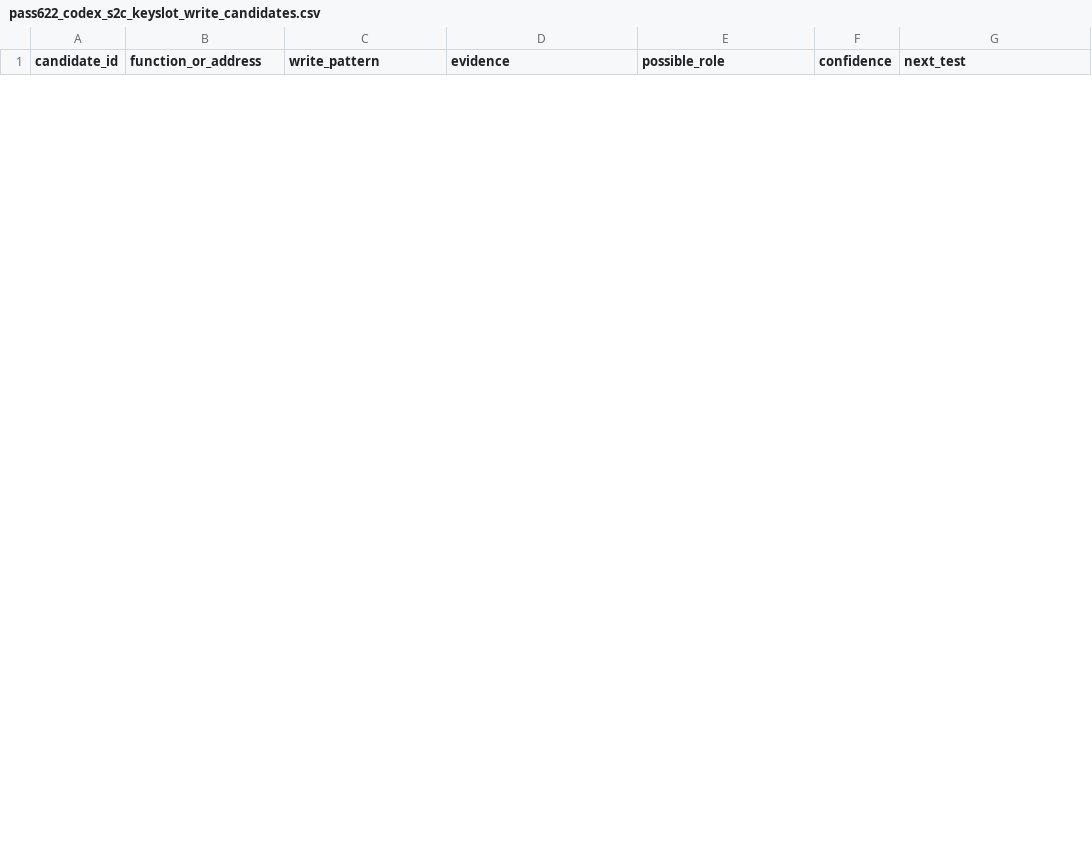
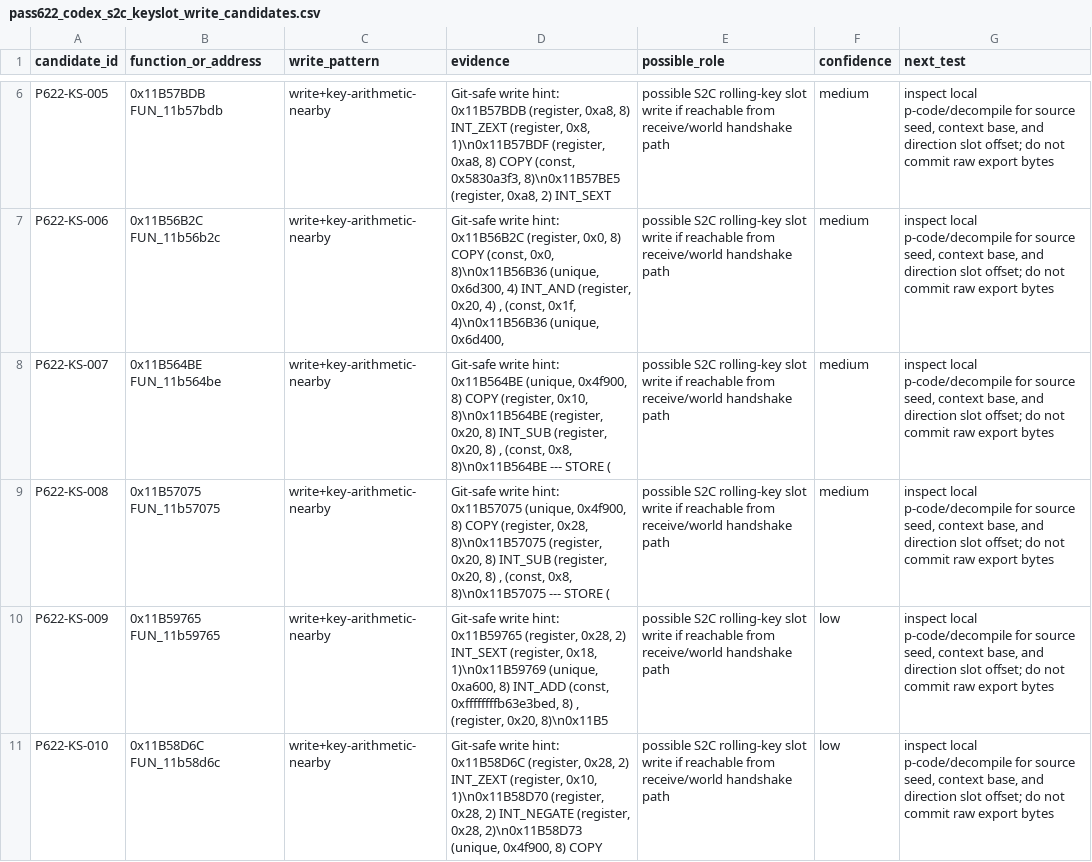
Before and after one commit to pathoa3/aion-agent-bridge, a CSV file: artifacts/pass622_codex_s2c_keyslot_write_candidates.csv, drawn as a sheet; only a part is shown, gaps mark what is left out; the diff covers the shown part only.

Commit message:
Postprocess Pass622 Ghidra S2C receive exports

```diff
--- a/artifacts/pass622_codex_s2c_keyslot_write_candidates.csv
+++ b/artifacts/pass622_codex_s2c_keyslot_write_candidates.csv
@@ -0,0 +6,6 @@
+P622-KS-005,0x11B57BDB FUN_11b57bdb,write+key-arithmetic-nearby,"Git-safe write hint: 0x11B57BDB (register, 0xa8, 8) INT_ZEXT (register, 0x8, 1)\n0x11B57BDF (register, 0xa8, 8) COPY (const, 0x5830a3f3, 8)\n0x11B57BE5 (register, 0xa8, 2) INT_SEXT ",possible S2C rolling-key slot write if reachable from receive/world handshake path,medium,"inspect local p-code/decompile for source seed, context base, and direction slot offset; do not commit raw export bytes"
+P622-KS-006,0x11B56B2C FUN_11b56b2c,write+key-arithmetic-nearby,"Git-safe write hint: 0x11B56B2C (register, 0x0, 8) COPY (const, 0x0, 8)\n0x11B56B36 (unique, 0x6d300, 4) INT_AND (register, 0x20, 4) , (const, 0x1f, 4)\n0x11B56B36 (unique, 0x6d400,",possible S2C rolling-key slot write if reachable from receive/world handshake path,medium,"inspect local p-code/decompile for source seed, context base, and direction slot offset; do not commit raw export bytes"
+P622-KS-007,0x11B564BE FUN_11b564be,write+key-arithmetic-nearby,"Git-safe write hint: 0x11B564BE (unique, 0x4f900, 8) COPY (register, 0x10, 8)\n0x11B564BE (register, 0x20, 8) INT_SUB (register, 0x20, 8) , (const, 0x8, 8)\n0x11B564BE  ---  STORE (",possible S2C rolling-key slot write if reachable from receive/world handshake path,medium,"inspect local p-code/decompile for source seed, context base, and direction slot offset; do not commit raw export bytes"
+P622-KS-008,0x11B57075 FUN_11b57075,write+key-arithmetic-nearby,"Git-safe write hint: 0x11B57075 (unique, 0x4f900, 8) COPY (register, 0x28, 8)\n0x11B57075 (register, 0x20, 8) INT_SUB (register, 0x20, 8) , (const, 0x8, 8)\n0x11B57075  ---  STORE (",possible S2C rolling-key slot write if reachable from receive/world handshake path,medium,"inspect local p-code/decompile for source seed, context base, and direction slot offset; do not commit raw export bytes"
+P622-KS-009,0x11B59765 FUN_11b59765,write+key-arithmetic-nearby,"Git-safe write hint: 0x11B59765 (register, 0x28, 2) INT_SEXT (register, 0x18, 1)\n0x11B59769 (unique, 0xa600, 8) INT_ADD (const, 0xffffffffb63e3bed, 8) , (register, 0x20, 8)\n0x11B5",possible S2C rolling-key slot write if reachable from receive/world handshake path,low,"inspect local p-code/decompile for source seed, context base, and direction slot offset; do not commit raw export bytes"
+P622-KS-010,0x11B58D6C FUN_11b58d6c,write+key-arithmetic-nearby,"Git-safe write hint: 0x11B58D6C (register, 0x28, 2) INT_ZEXT (register, 0x10, 1)\n0x11B58D70 (register, 0x28, 2) INT_NEGATE (register, 0x28, 2)\n0x11B58D73 (unique, 0x4f900, 8) COPY",possible S2C rolling-key slot write if reachable from receive/world handshake path,low,"inspect local p-code/decompile for source seed, context base, and direction slot offset; do not commit raw export bytes"
```
Also changed, not shown: 4 added rows and 1 removed row elsewhere in this file, artifacts/pass622_codex_s2c_receive_export_targets.csv.
